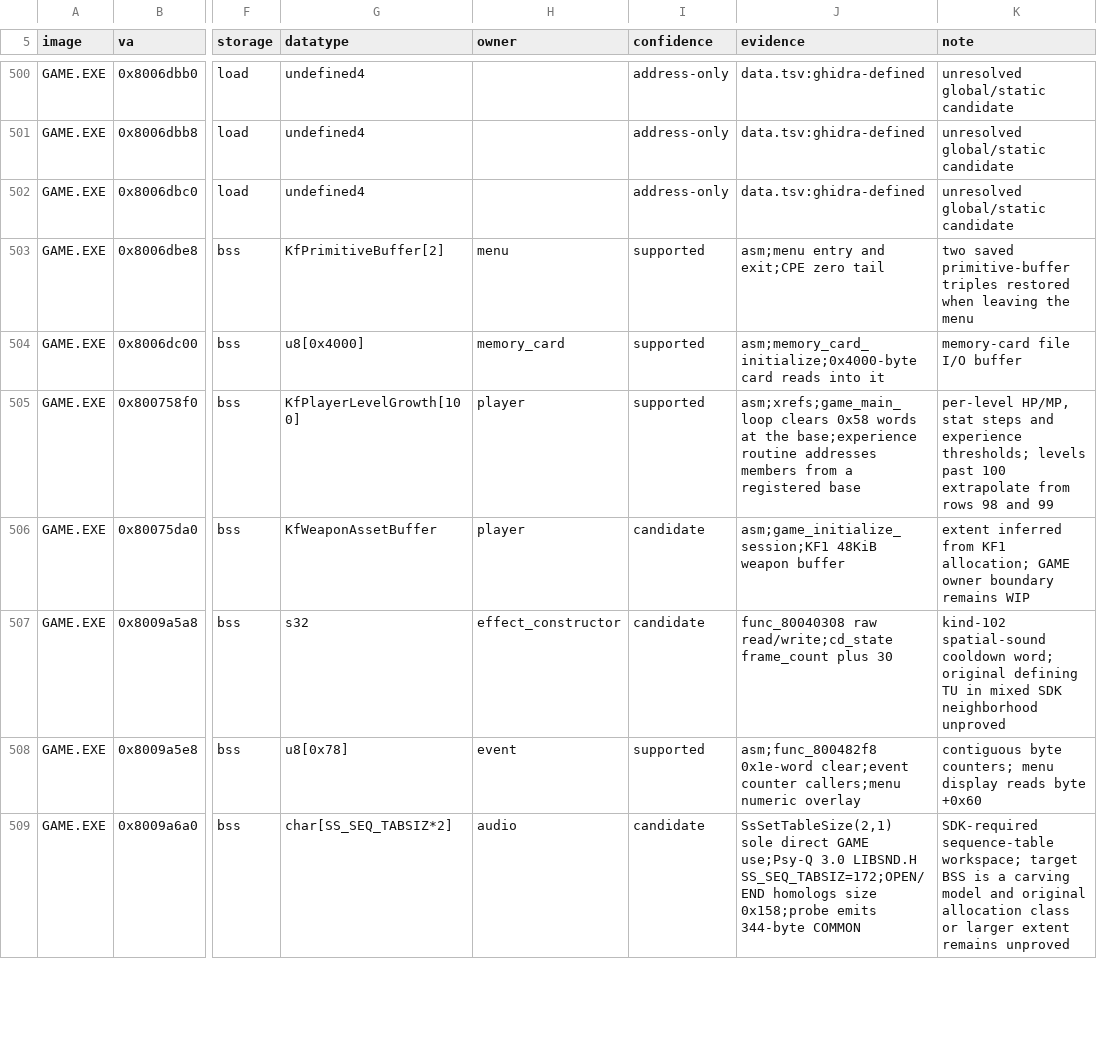
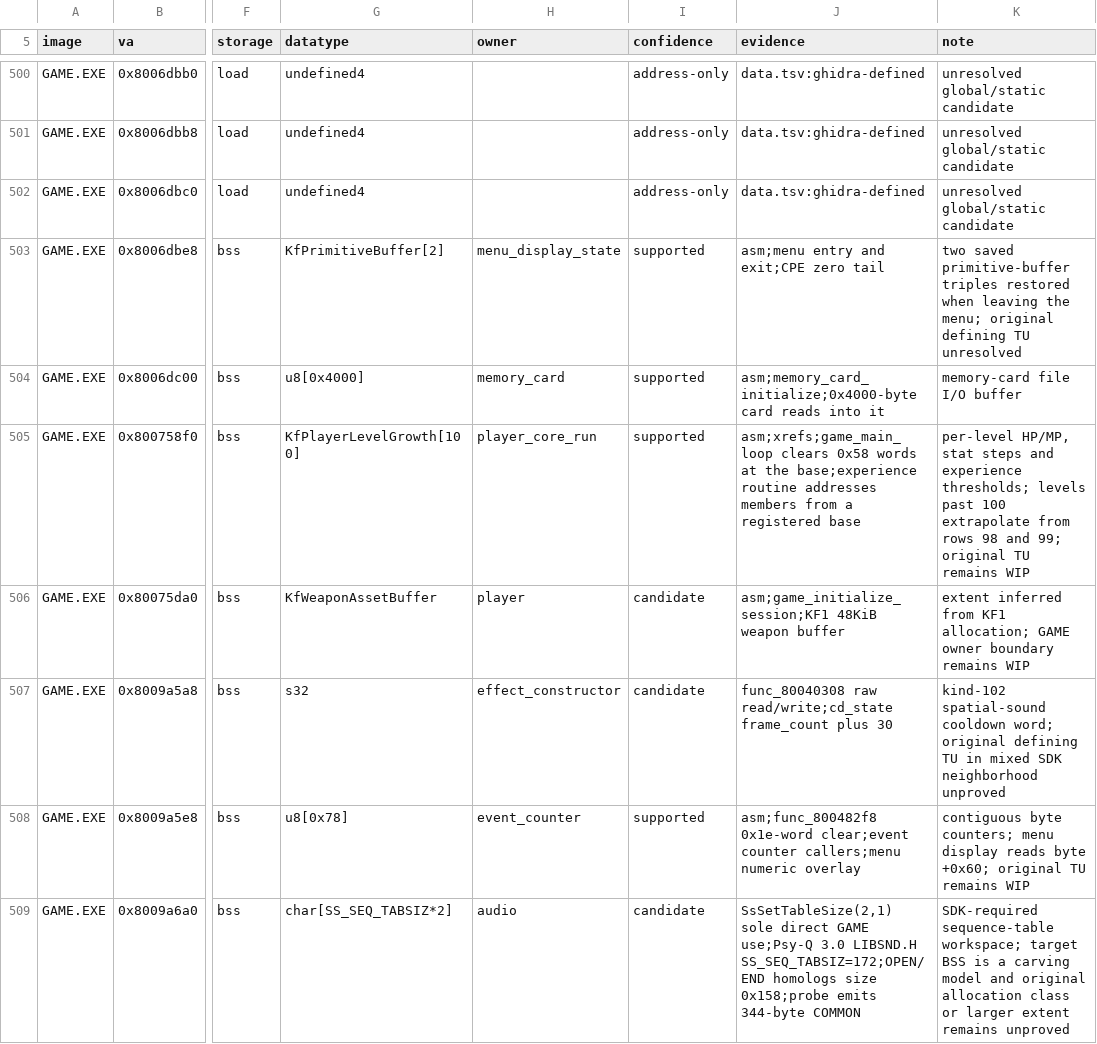
Before and after one commit to sushi-shi/kings-field-2-decomp, a TSV file: config/retail/data_identities.tsv, drawn as a sheet; only a part is shown, gaps mark what is left out; the diff covers the shown part only; the diff names each change by its address in the sheet, - before the commit and + after, or states it on an @@ line.

```diff
--- a/config/retail/data_identities.tsv
+++ b/config/retail/data_identities.tsv
-H503 (owner): menu
+H503 (owner): menu_display_state
-K503 (note): …leaving the menu
+K503 (note): …leaving the menu; original defining TU unresolved
-H505 (owner): player
+H505 (owner): player_core_run
-K505 (note): …98 and 99
+K505 (note): …98 and 99; original TU remains WIP
-H508 (owner): event
+H508 (owner): event_counter
-K508 (note): …reads byte +0x60
+K508 (note): …reads byte +0x60; original TU remains WIP
```
Also changed, not shown: 81 edited cells elsewhere in this file, config/retail/data.tsv, 19 other files.
